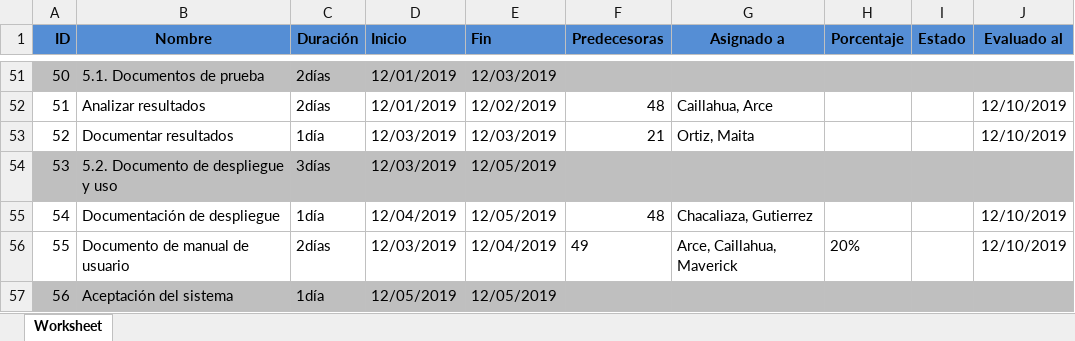
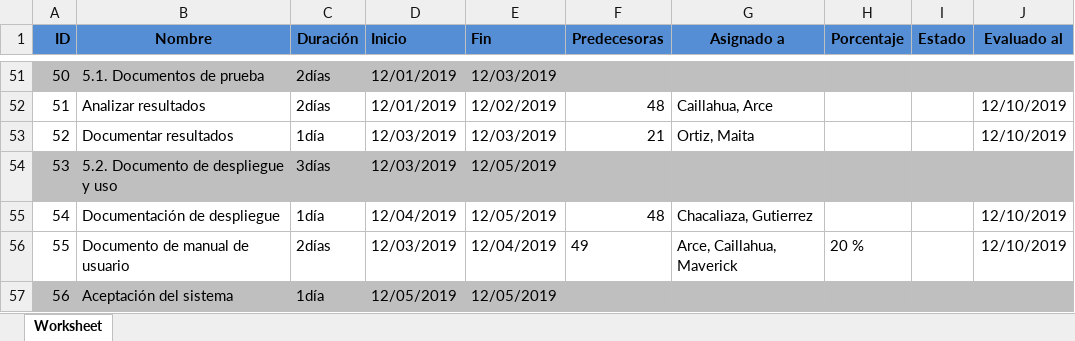
Before and after one commit to Caillahua/DebraSolutions, an Excel workbook: desarrollo/SBRVP/gestion/SBRVP_PC.xlsx, sheet Worksheet, drawn as a sheet; only a part is shown, gaps mark what is left out; values as stored, in another font and other column widths than the file's, no borders; the diff covers the shown part only; the diff names each change by its address in the sheet, - before the commit and + after, or states it on an @@ line.

```diff
--- a/desarrollo/SBRVP/gestion/SBRVP_PC.xlsx (sheet Worksheet)
+++ b/desarrollo/SBRVP/gestion/SBRVP_PC.xlsx (sheet Worksheet)
-H56 (Porcentaje): 20%
+H56 (Porcentaje): 20 %
```
Also changed, not shown: 11 edited cells elsewhere in this sheet, 2 other files.
